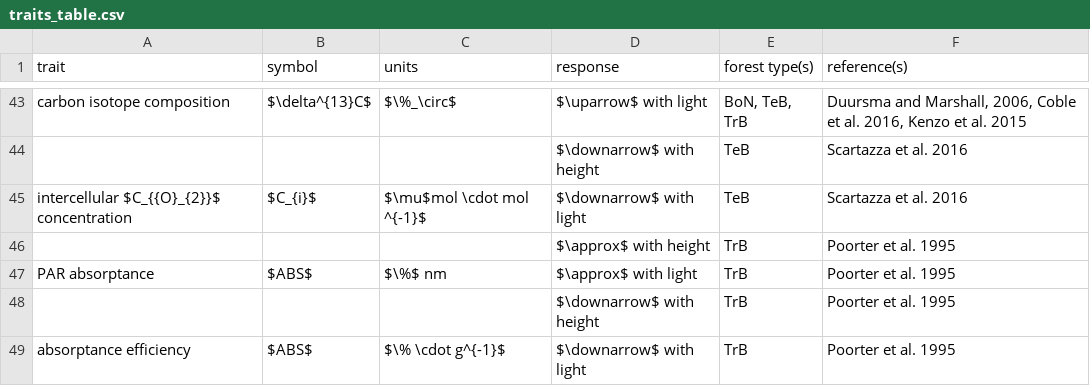
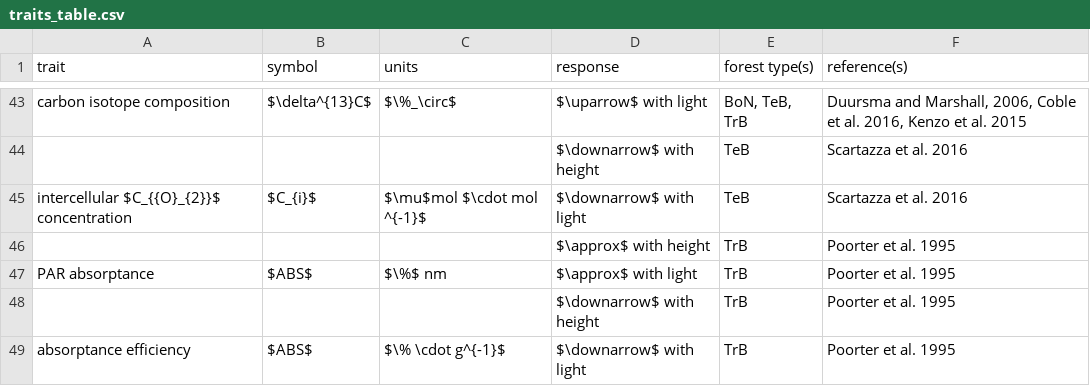
Before and after one commit to EcoClimLab/vertical-thermal-review, a CSV file: Lit_Review/traits_table.csv, drawn as a sheet; only a part is shown, gaps mark what is left out.

Commit message:
Update traits_table.csv

```diff
--- a/Lit_Review/traits_table.csv
+++ b/Lit_Review/traits_table.csv
@@ -44,3 +44,3 @@ carbon isotope composition,$\delta^{13}C$,$\%_\circ$,$\uparrow$ with light,"BoN,
 ,,,$\downarrow$ with height,TeB,Scartazza et al. 2016
-intercellular $C_{{O}_{2}}$ concentration,$C_{i}$,$\mu$mol \cdot mol ^{-1}$,$\downarrow$ with light,TeB,Scartazza et al. 2016
+intercellular $C_{{O}_{2}}$ concentration,$C_{i}$,$\mu$mol $\cdot mol ^{-1}$,$\downarrow$ with light,TeB,Scartazza et al. 2016
 ,,,$\approx$ with height,TrB,Poorter et al. 1995
```
